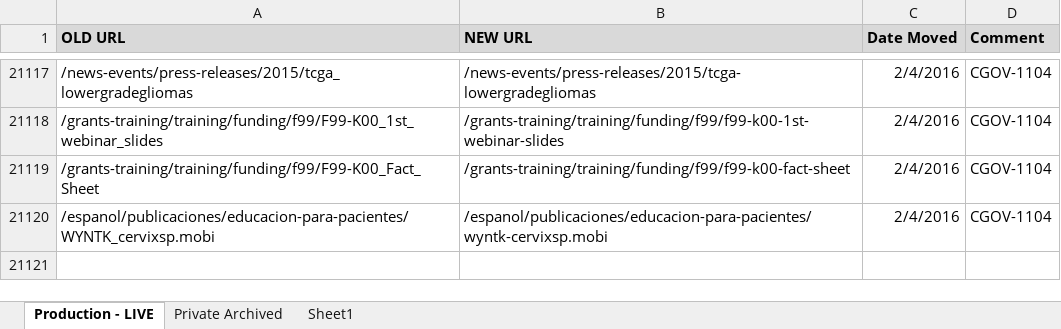
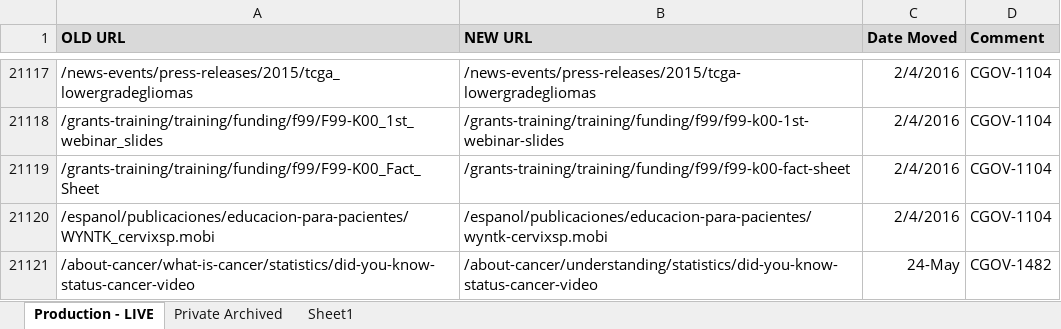
Before and after one commit to NCIOCPL/wcms-content, an Excel workbook: RedirectionList.xlsx, sheet Production - LIVE, drawn as a sheet; only a part is shown, gaps mark what is left out; values as stored, in another font and other column widths than the file's, no borders; conditional formats not drawn; the diff names each change by its address in the sheet, - before the commit and + after, or states it on an @@ line.

```diff
--- a/RedirectionList.xlsx (sheet Production - LIVE)
+++ b/RedirectionList.xlsx (sheet Production - LIVE)
+row 21121: /about-cancer/what-is-cancer/statistics/did-you-know-status-cancer-video | /about-cancer/understanding/statistics/did-you-know-status-cancer-video | 24-May | CGOV-1482
```
Also changed, not shown: 1 other file.
